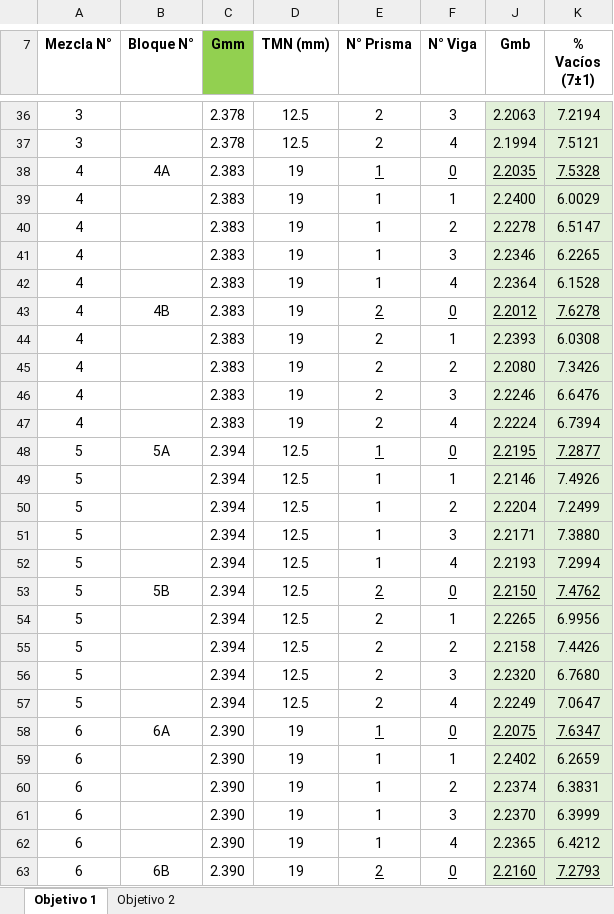
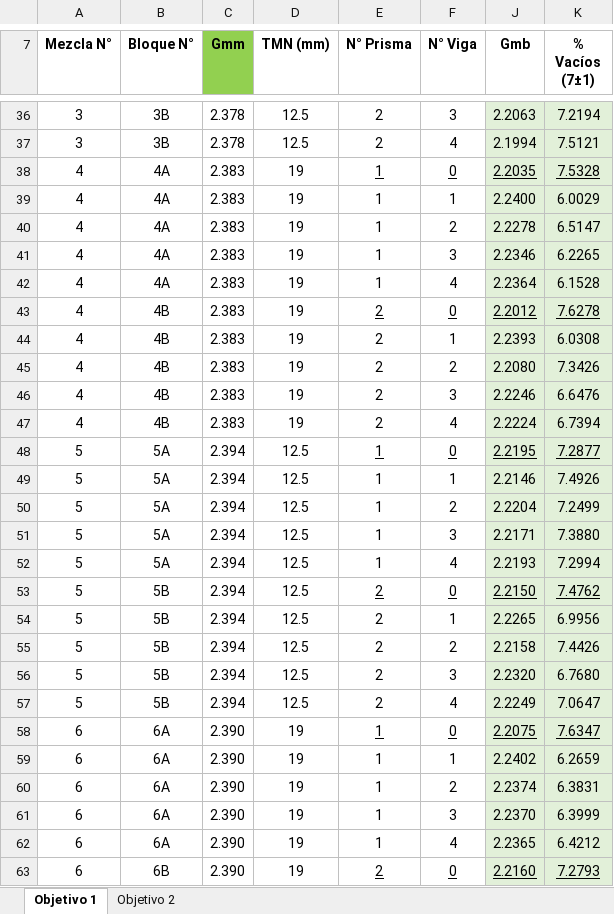
Before and after one commit to OskyRosky/Jenner, an Excel workbook: data.xlsx, sheet Objetivo 1, drawn as a sheet; only a part is shown, gaps mark what is left out; values as stored, in another font and other column widths than the file's, no borders; conditional formats not drawn; the diff covers the shown part only; the diff names each change by its address in the sheet, - before the commit and + after, or states it on an @@ line.

```diff
--- a/data.xlsx (sheet Objetivo 1)
+++ b/data.xlsx (sheet Objetivo 1)
-B36:B37 (Bloque N°): (empty)
+B36:B37 (Bloque N°): 3B
-B39:B42 (Bloque N°): (empty)
+B39:B42 (Bloque N°): 4A
-B44:B47 (Bloque N°): (empty)
+B44:B47 (Bloque N°): 4B
-B49:B52 (Bloque N°): (empty)
+B49:B52 (Bloque N°): 5A
-B54:B57 (Bloque N°): (empty)
+B54:B57 (Bloque N°): 5B
-B59:B62 (Bloque N°): (empty)
+B59:B62 (Bloque N°): 6A
```
Also changed, not shown: 170 edited cells elsewhere in this sheet.
